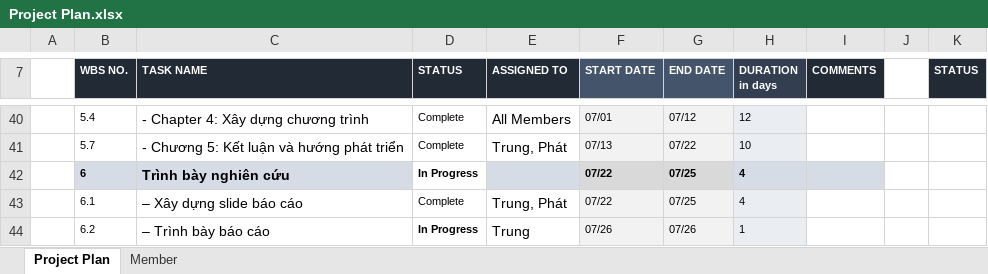
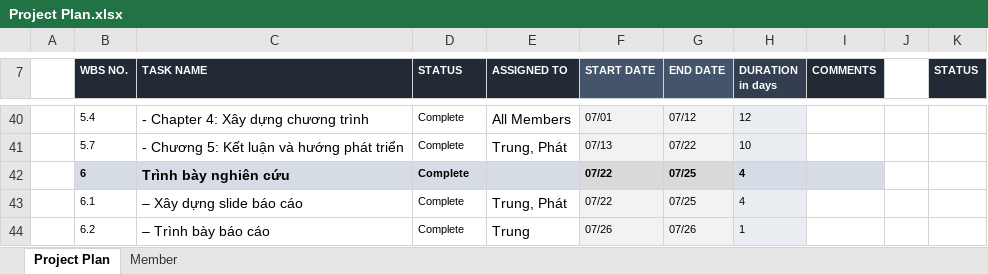
Before and after one commit to zeldrisho/SalesManagement, an Excel workbook: Docs/Project Plan.xlsx, sheet Project Plan, drawn as a sheet; only a part is shown, gaps mark what is left out; values as stored, in another font and other column widths than the file's, no borders; charts and pictures and conditional formats not drawn; the diff names each change by its address in the sheet, - before the commit and + after, or states it on an @@ line.

Commit message:
Add files via upload

```diff
--- a/Docs/Project Plan.xlsx (sheet Project Plan)
+++ b/Docs/Project Plan.xlsx (sheet Project Plan)
-D42 (STATUS): In Progress
+D42 (STATUS): Complete
-D42 fill: none
+D42 fill: #D6DCE5
-D44 (STATUS): In Progress
+D44 (STATUS): Complete
-D44 bold: on
+D44 bold: off
```
